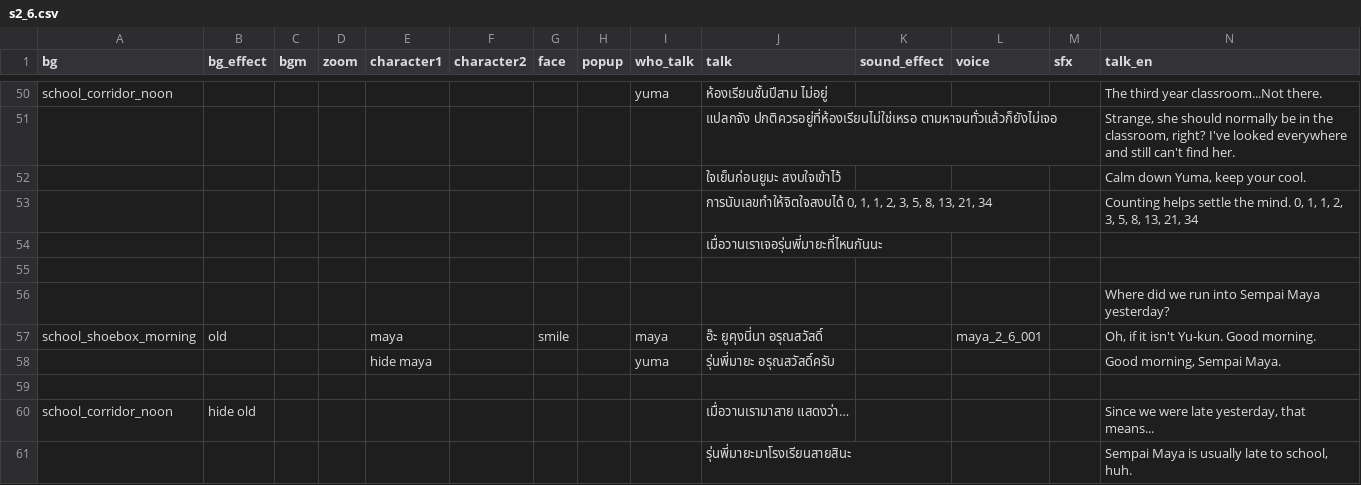
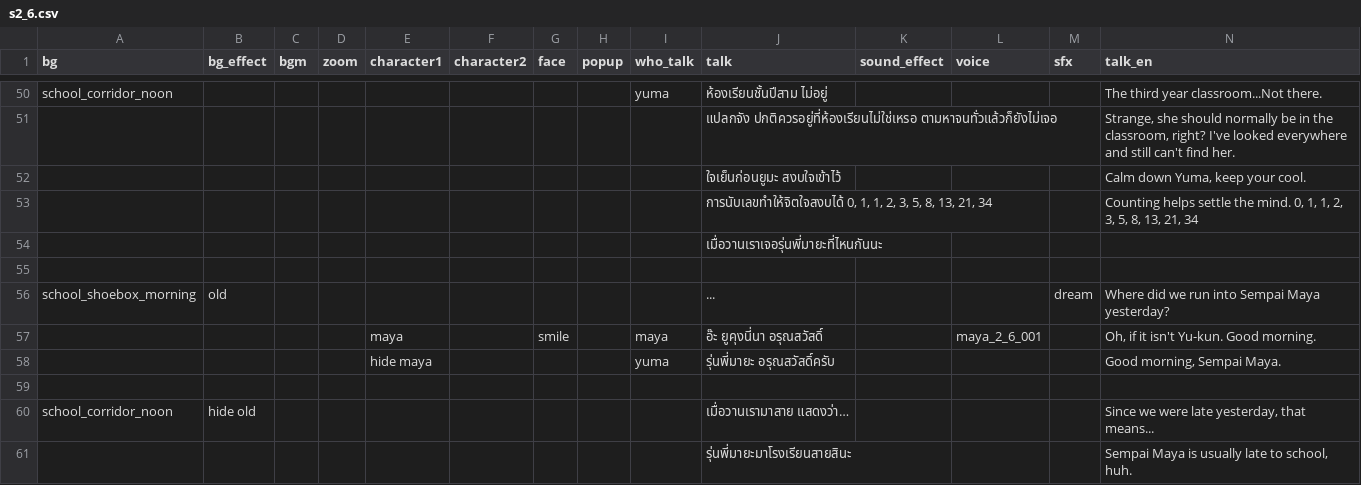
Before and after one commit to AstralSeal/refragment01, a CSV file: game/s2_6.csv, drawn as a sheet; only a part is shown, gaps mark what is left out; removed rows and columns are numbered as before the commit, all else as after; rows hold the shown columns only; the diff covers the shown part only; the diff names each change by its address in the sheet, - before the commit and + after, or states it on an @@ line.

```diff
--- a/game/s2_6.csv
+++ b/game/s2_6.csv
-row 56:  |  |  |  |  |  |  |  |  |  |  |  |  | Where did we run into Sempai Maya yesterday?
+row 56: school_shoebox_morning | old |  |  |  |  |  |  |  | ... |  |  | dream | Where did we run into Sempai Maya yesterday?
-A57 (bg): school_shoebox_morning
+A57 (bg): (empty)
-B57 (bg_effect): old
+B57 (bg_effect): (empty)
```
Also changed, not shown: 10 edited cells elsewhere in this file, 3 other files.
